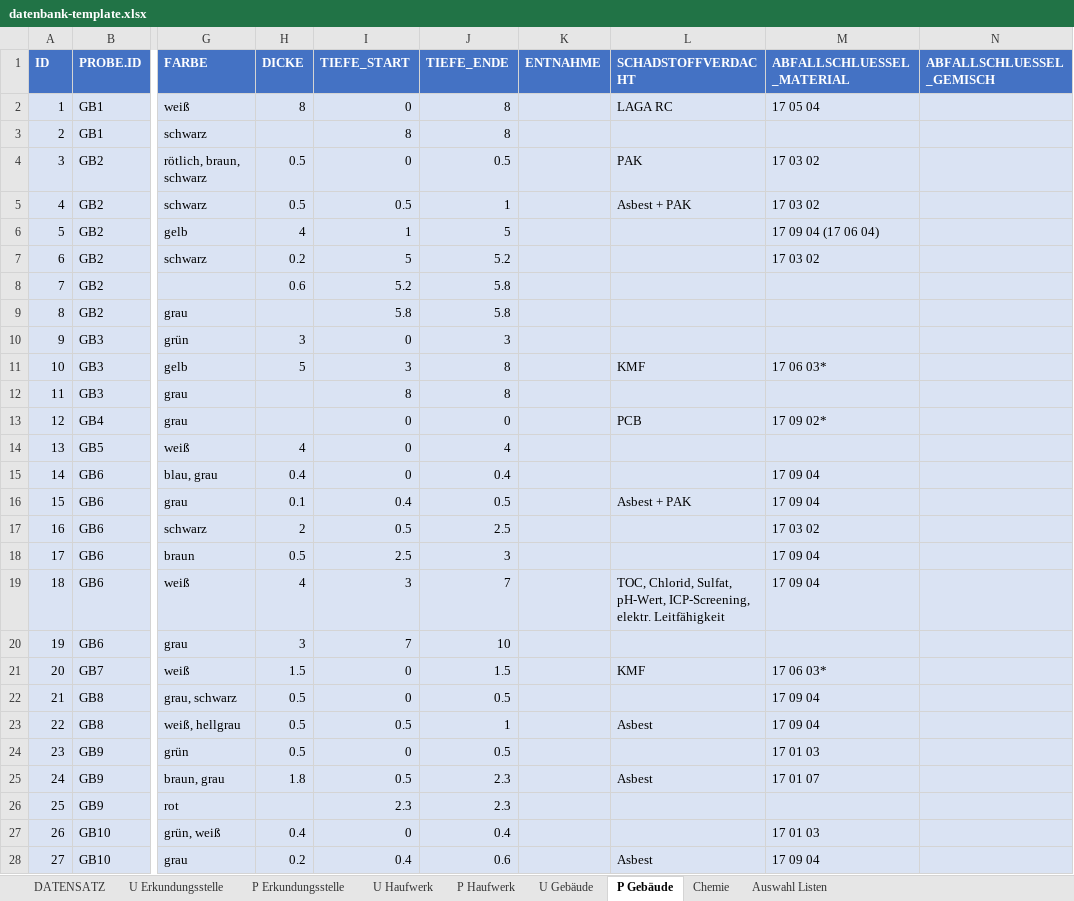
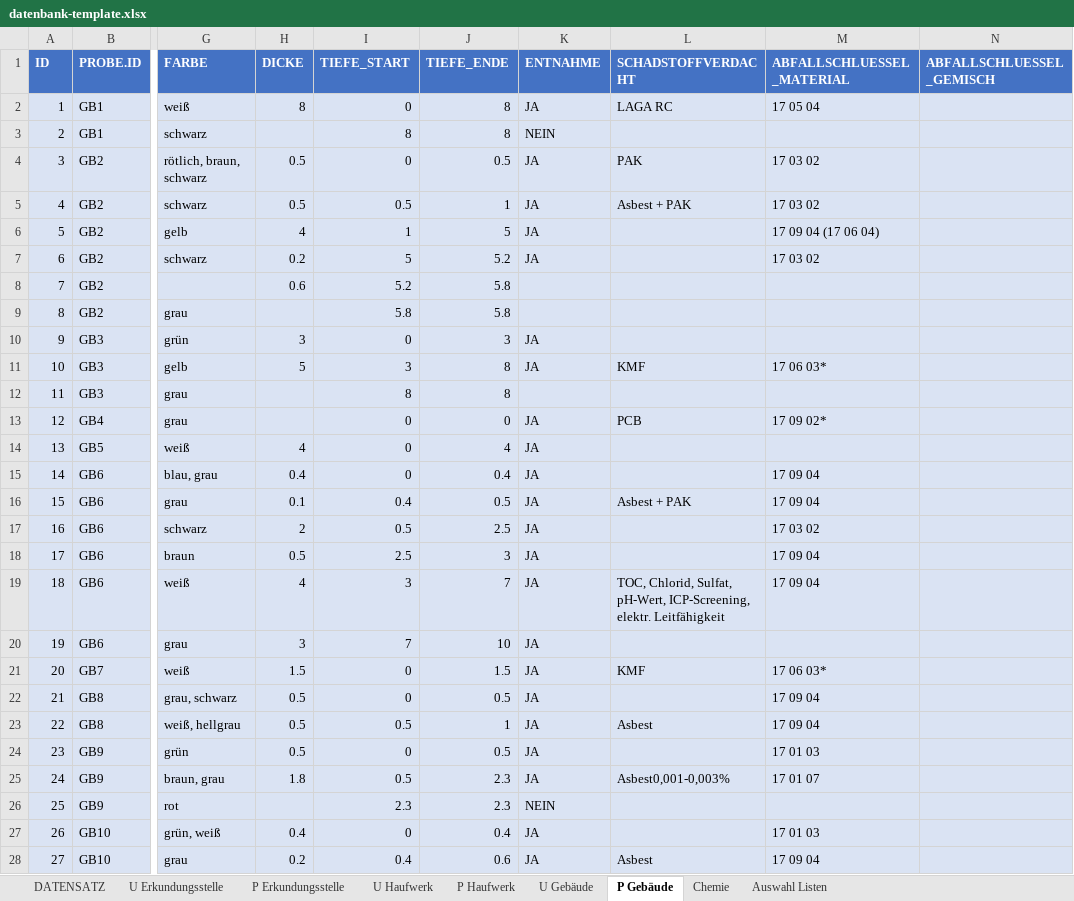
Before and after one commit to mkuenzl/sbt-generator, an Excel workbook: resources/datenbank-template.xlsx, sheet P Gebäude, drawn as a sheet; only a part is shown, gaps mark what is left out; values as stored, in another font and other column widths than the file's, no borders; table styles not drawn; the diff covers the shown part only; the diff names each change by its address in the sheet, - before the commit and + after, or states it on an @@ line.

```diff
--- a/resources/datenbank-template.xlsx (sheet P Gebäude)
+++ b/resources/datenbank-template.xlsx (sheet P Gebäude)
-K2 (ENTNAHME): (empty)
+K2 (ENTNAHME): JA
-K3 (ENTNAHME): (empty)
+K3 (ENTNAHME): NEIN
-K4:K7 (ENTNAHME): (empty)
+K4:K7 (ENTNAHME): JA
-K10:K11 (ENTNAHME): (empty)
+K10:K11 (ENTNAHME): JA
-K13:K25 (ENTNAHME): (empty)
+K13:K25 (ENTNAHME): JA
-L25 (SCHADSTOFFVERDACHT): Asbest
+L25 (SCHADSTOFFVERDACHT): Asbest0,001-0,003%
-K26 (ENTNAHME): (empty)
+K26 (ENTNAHME): NEIN
-K27:K28 (ENTNAHME): (empty)
+K27:K28 (ENTNAHME): JA
```
Also changed, not shown: 2 edited cells elsewhere in this sheet, sheet P Erkundungsstelle, 15 other files.
